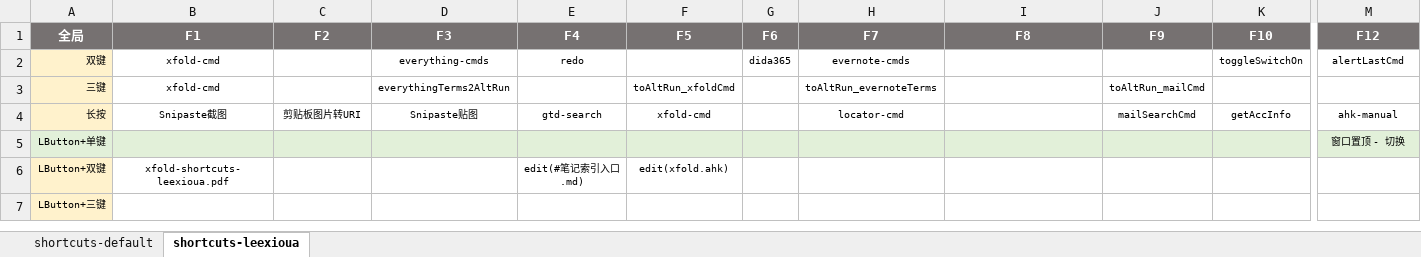
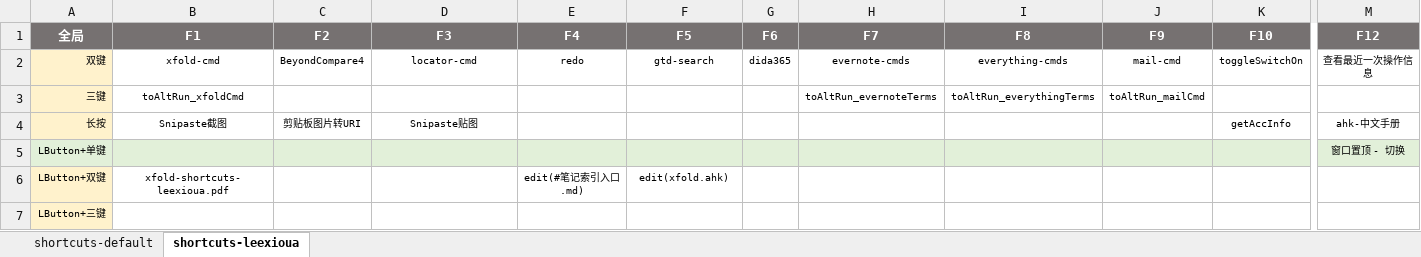
Before and after one commit to leexioua/xfold-dist, an Excel workbook: xfold/xfold-shortcuts.xlsx, sheet shortcuts-leexioua, drawn as a sheet; only a part is shown, gaps mark what is left out; values as stored, in another font and other column widths than the file's, no borders; the diff covers the shown part only; the diff names each change by its address in the sheet, - before the commit and + after, or states it on an @@ line.

```diff
--- a/xfold/xfold-shortcuts.xlsx (sheet shortcuts-leexioua)
+++ b/xfold/xfold-shortcuts.xlsx (sheet shortcuts-leexioua)
-C2 (F2): (empty)
+C2 (F2): BeyondCompare4
-D2 (F3): everything-cmds
+D2 (F3): locator-cmd
-F2 (F5): (empty)
+F2 (F5): gtd-search
-I2 (F8): (empty)
+I2 (F8): everything-cmds
-J2 (F9): (empty)
+J2 (F9): mail-cmd
-M2 (F12): alertLastCmd
+M2 (F12): 查看最近一次操作信息
-B3 (F1): xfold-cmd
+B3 (F1): toAltRun_xfoldCmd
-D3 (F3): everythingTerms2AltRun
+D3 (F3): (empty)
-F3 (F5): toAltRun_xfoldCmd
+F3 (F5): (empty)
-I3 (F8): (empty)
+I3 (F8): toAltRun_everythingTerms
-E4 (F4): gtd-search
+E4 (F4): (empty)
-F4 (F5): xfold-cmd
+F4 (F5): (empty)
-H4 (F7): locator-cmd
+H4 (F7): (empty)
-J4 (F9): mailSearchCmd
+J4 (F9): (empty)
-M4 (F12): ahk-manual
+M4 (F12): ahk-中文手册
```
Also changed, not shown: 14 added rows, 25 removed rows, 25 edited cells and cell formats elsewhere in this sheet, sheet shortcuts-default, 13 other files.
